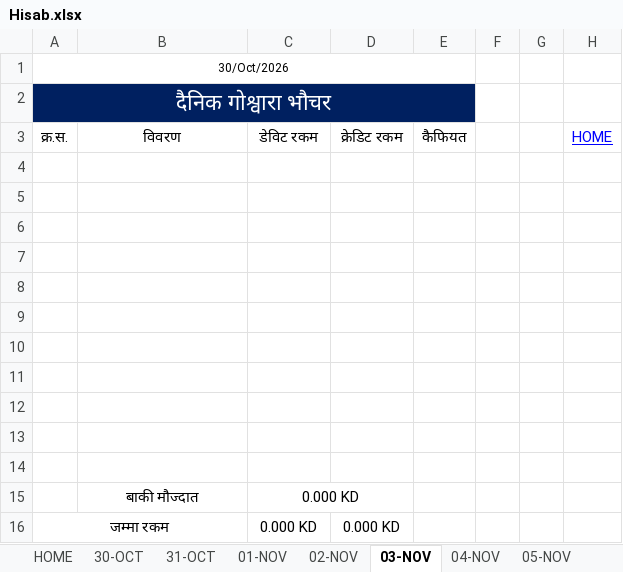
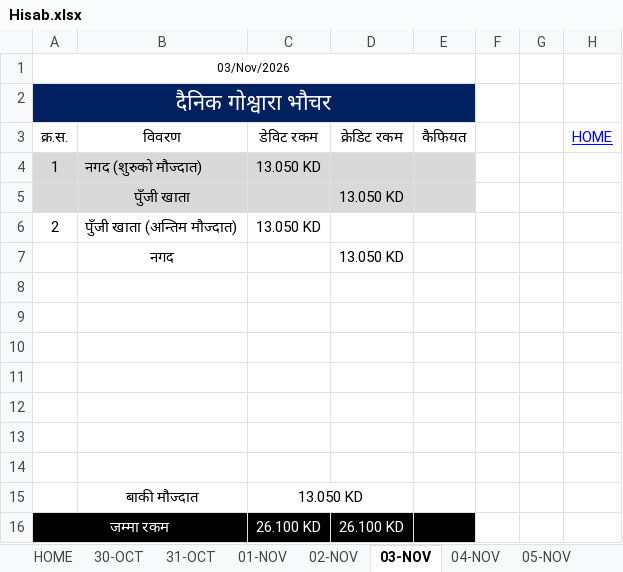
Before and after one commit to LaxmanNepal/hisab, an Excel workbook: Hisab.xlsx, sheet 03-NOV, drawn as a sheet; values as stored, in another font and other column widths than the file's, no borders; removed rows and columns are numbered as before the commit, all else as after; the diff names each change by its address in the sheet, - before the commit and + after, or states it on an @@ line.

```diff
--- a/Hisab.xlsx (sheet 03-NOV)
+++ b/Hisab.xlsx (sheet 03-NOV)
-A1: 30/Oct/2026
+A1: 03/Nov/2026
+row 4: 1 | नगद (शुरुको मौज्दात) | 13.050 KD
+row 5:  | पुँजी खाता |  | 13.050 KD
+row 6: 2 | पुँजी खाता (अन्तिम मौज्दात) | 13.050 KD
+row 7:  | नगद |  | 13.050 KD
-row 11: (empty)
-row 12: (empty)
-row 13: (empty)
-row 14: (empty)
-C15: 0.000 KD
+C15: 13.050 KD
-A16:E16 fill: none
+A16:E16 fill: #000000
-A16 text colour: black
+A16 text colour: #FFFFFF
-C16: 0.000 KD
+C16: 26.100 KD
-C16:D16 text colour: black
+C16:D16 text colour: #FFFFFF
-D16: 0.000 KD
+D16: 26.100 KD
```
Also changed, not shown: sheet 04-NOV, sheet 02-NOV, sheet 05-NOV, sheet 06-NOV, sheet 07-NOV, sheet 08-NOV, 24 more sheets, formulas that keep their value.
